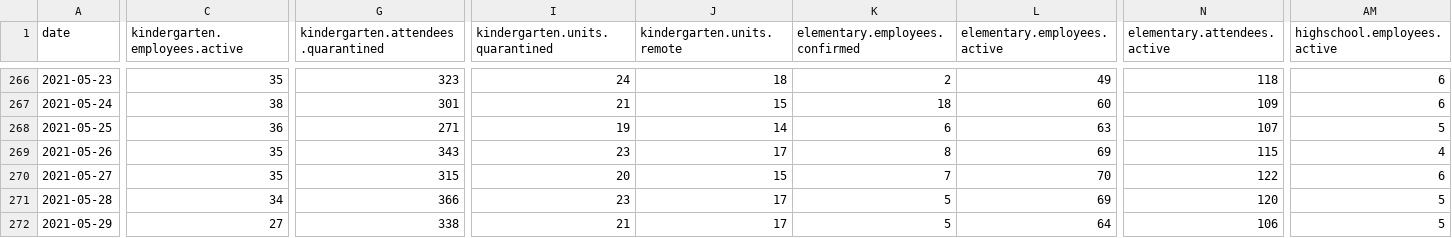
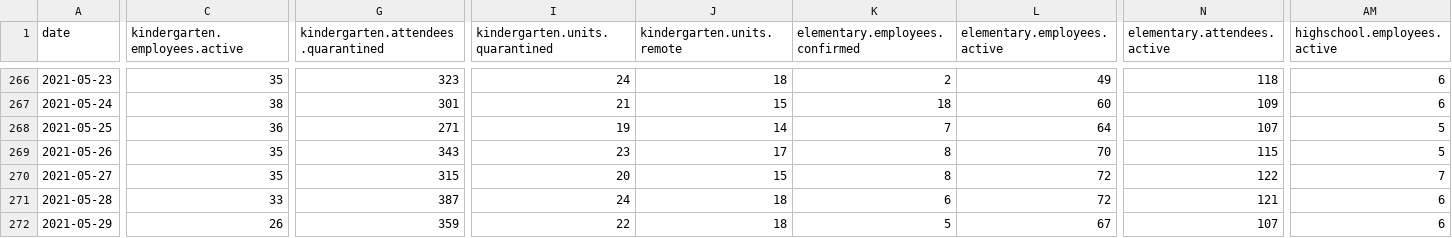
Before and after one commit to romunov/data, a CSV file: csv/schools-cases.csv, drawn as a sheet; only a part is shown, gaps mark what is left out; the diff covers the shown part only; the diff names each change by its address in the sheet, - before the commit and + after, or states it on an @@ line.

```diff
--- a/csv/schools-cases.csv
+++ b/csv/schools-cases.csv
-K268 (elementary.employees.confirmed): 6
+K268 (elementary.employees.confirmed): 7
-L268 (elementary.employees.active): 63
+L268 (elementary.employees.active): 64
-L269 (elementary.employees.active): 69
+L269 (elementary.employees.active): 70
-AM269 (highschool.employees.active): 4
+AM269 (highschool.employees.active): 5
-K270 (elementary.employees.confirmed): 7
+K270 (elementary.employees.confirmed): 8
-L270 (elementary.employees.active): 70
+L270 (elementary.employees.active): 72
-AM270 (highschool.employees.active): 6
+AM270 (highschool.employees.active): 7
-C271 (kindergarten.employees.active): 34
+C271 (kindergarten.employees.active): 33
-G271: 366
+G271: 387
-I271 (kindergarten.units.quarantined): 23
+I271 (kindergarten.units.quarantined): 24
-J271:J272 (kindergarten.units.remote): 17
+J271:J272 (kindergarten.units.remote): 18
-K271 (elementary.employees.confirmed): 5
+K271 (elementary.employees.confirmed): 6
-L271 (elementary.employees.active): 69
+L271 (elementary.employees.active): 72
-N271 (elementary.attendees.active): 120
+N271 (elementary.attendees.active): 121
-AM271:AM272 (highschool.employees.active): 5
+AM271:AM272 (highschool.employees.active): 6
-C272 (kindergarten.employees.active): 27
+C272 (kindergarten.employees.active): 26
-G272: 338
+G272: 359
-I272 (kindergarten.units.quarantined): 21
+I272 (kindergarten.units.quarantined): 22
-L272 (elementary.employees.active): 64
+L272 (elementary.employees.active): 67
-N272 (elementary.attendees.active): 106
+N272 (elementary.attendees.active): 107
```
Also changed, not shown: 1 added row and 92 edited cells elsewhere in this file, csv/schools-regimes.csv, 3 other files.
